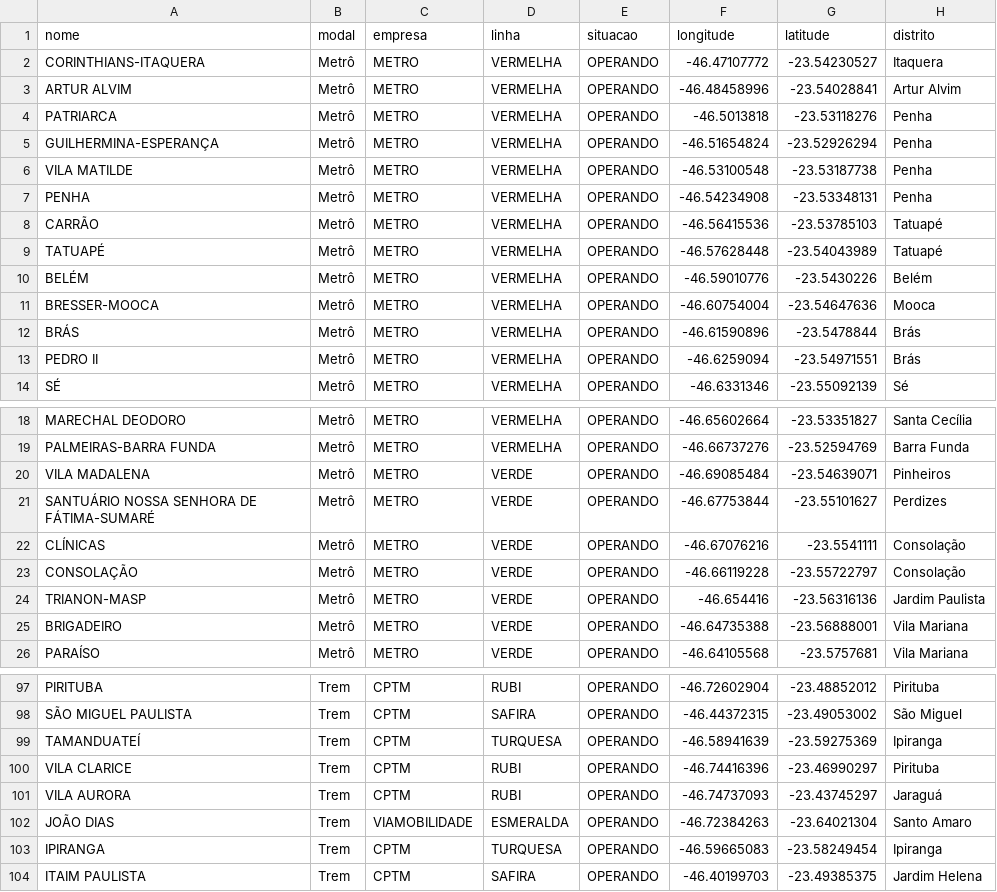
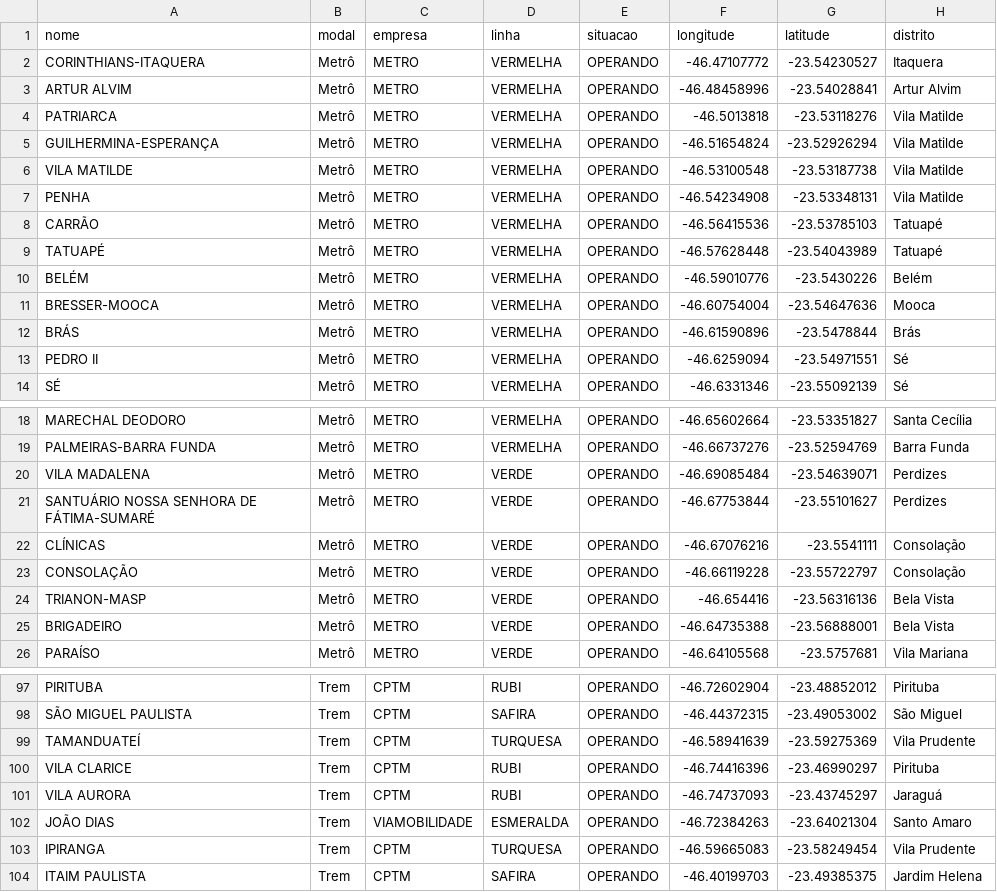
Before and after one commit to delbem-research/imagemsp, a CSV file: src/data-source-static/data/raw/estacoes_metro_trem_geosampa.csv, drawn as a sheet; only a part is shown, gaps mark what is left out; the diff covers the shown part only.

```diff
--- a/src/data-source-static/data/raw/estacoes_metro_trem_geosampa.csv
+++ b/src/data-source-static/data/raw/estacoes_metro_trem_geosampa.csv
@@ -3,6 +3,6 @@ CORINTHIANS-ITAQUERA,Metrô,METRO,VERMELHA,OPERANDO,-46.47107772,-23.54230527,It
 ARTUR ALVIM,Metrô,METRO,VERMELHA,OPERANDO,-46.48458996,-23.54028841,Artur Alvim
-PATRIARCA,Metrô,METRO,VERMELHA,OPERANDO,-46.5013818,-23.53118276,Penha
-GUILHERMINA-ESPERANÇA,Metrô,METRO,VERMELHA,OPERANDO,-46.51654824,-23.52926294,Penha
-VILA MATILDE,Metrô,METRO,VERMELHA,OPERANDO,-46.53100548,-23.53187738,Penha
-PENHA,Metrô,METRO,VERMELHA,OPERANDO,-46.54234908,-23.53348131,Penha
+PATRIARCA,Metrô,METRO,VERMELHA,OPERANDO,-46.5013818,-23.53118276,Vila Matilde
+GUILHERMINA-ESPERANÇA,Metrô,METRO,VERMELHA,OPERANDO,-46.51654824,-23.52926294,Vila Matilde
+VILA MATILDE,Metrô,METRO,VERMELHA,OPERANDO,-46.53100548,-23.53187738,Vila Matilde
+PENHA,Metrô,METRO,VERMELHA,OPERANDO,-46.54234908,-23.53348131,Vila Matilde
 CARRÃO,Metrô,METRO,VERMELHA,OPERANDO,-46.56415536,-23.53785103,Tatuapé
@@ -12,3 +12,3 @@ BRESSER-MOOCA,Metrô,METRO,VERMELHA,OPERANDO,-46.60754004,-23.54647636,Mooca
 BRÁS,Metrô,METRO,VERMELHA,OPERANDO,-46.61590896,-23.5478844,Brás
-PEDRO II,Metrô,METRO,VERMELHA,OPERANDO,-46.6259094,-23.54971551,Brás
+PEDRO II,Metrô,METRO,VERMELHA,OPERANDO,-46.6259094,-23.54971551,Sé
 SÉ,Metrô,METRO,VERMELHA,OPERANDO,-46.6331346,-23.55092139,Sé
@@ -19,3 +19,3 @@ MARECHAL DEODORO,Metrô,METRO,VERMELHA,OPERANDO,-46.65602664,-23.53351827,Santa
 PALMEIRAS-BARRA FUNDA,Metrô,METRO,VERMELHA,OPERANDO,-46.66737276,-23.52594769,Barra Funda
-VILA MADALENA,Metrô,METRO,VERDE,OPERANDO,-46.69085484,-23.54639071,Pinheiros
+VILA MADALENA,Metrô,METRO,VERDE,OPERANDO,-46.69085484,-23.54639071,Perdizes
 SANTUÁRIO NOSSA SENHORA DE FÁTIMA-SUMARÉ,Metrô,METRO,VERDE,OPERANDO,-46.67753844,-23.55101627,Perdizes
@@ -23,4 +23,4 @@ CLÍNICAS,Metrô,METRO,VERDE,OPERANDO,-46.67076216,-23.5541111,Consolação
 CONSOLAÇÃO,Metrô,METRO,VERDE,OPERANDO,-46.66119228,-23.55722797,Consolação
-TRIANON-MASP,Metrô,METRO,VERDE,OPERANDO,-46.654416,-23.56316136,Jardim Paulista
-BRIGADEIRO,Metrô,METRO,VERDE,OPERANDO,-46.64735388,-23.56888001,Vila Mariana
+TRIANON-MASP,Metrô,METRO,VERDE,OPERANDO,-46.654416,-23.56316136,Bela Vista
+BRIGADEIRO,Metrô,METRO,VERDE,OPERANDO,-46.64735388,-23.56888001,Bela Vista
 PARAÍSO,Metrô,METRO,VERDE,OPERANDO,-46.64105568,-23.5757681,Vila Mariana
@@ -98,3 +98,3 @@ PIRITUBA,Trem,CPTM,RUBI,OPERANDO,-46.72602904,-23.48852012,Pirituba
 SÃO MIGUEL PAULISTA,Trem,CPTM,SAFIRA,OPERANDO,-46.44372315,-23.49053002,São Miguel
-TAMANDUATEÍ,Trem,CPTM,TURQUESA,OPERANDO,-46.58941639,-23.59275369,Ipiranga
+TAMANDUATEÍ,Trem,CPTM,TURQUESA,OPERANDO,-46.58941639,-23.59275369,Vila Prudente
 VILA CLARICE,Trem,CPTM,RUBI,OPERANDO,-46.74416396,-23.46990297,Pirituba
@@ -102,3 +102,3 @@ VILA AURORA,Trem,CPTM,RUBI,OPERANDO,-46.74737093,-23.43745297,Jaraguá
 JOÃO DIAS,Trem,VIAMOBILIDADE,ESMERALDA,OPERANDO,-46.72384263,-23.64021304,Santo Amaro
-IPIRANGA,Trem,CPTM,TURQUESA,OPERANDO,-46.59665083,-23.58249454,Ipiranga
+IPIRANGA,Trem,CPTM,TURQUESA,OPERANDO,-46.59665083,-23.58249454,Vila Prudente
 ITAIM PAULISTA,Trem,CPTM,SAFIRA,OPERANDO,-46.40199703,-23.49385375,Jardim Helena
```
Also changed, not shown: 5 edited cells elsewhere in this file, src/data-source-static/data/raw/restaurantes_publicos_geosampa.csv, src/data-source-static/data/raw/ubs_geosampa.csv, 19 other files.
